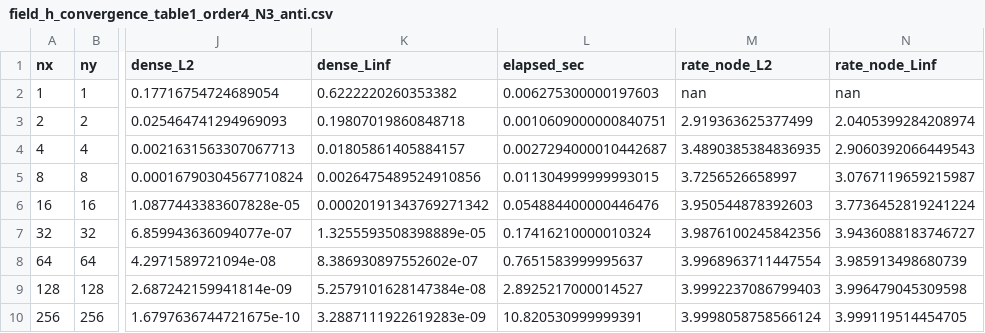
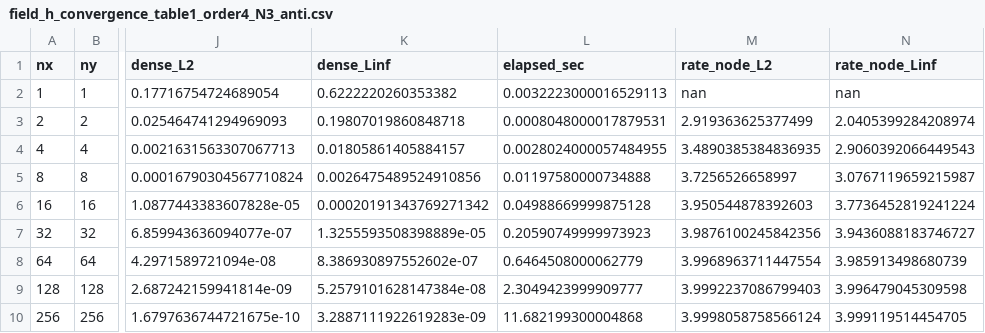
Before and after one commit to NKRlyq1213/triangle-dg-project, a CSV file: experiments_outputs/field_h_convergence_table1_order4_N3_anti.csv, drawn as a sheet; only a part is shown, gaps mark what is left out; the diff names each change by its address in the sheet, - before the commit and + after, or states it on an @@ line.

```diff
--- a/experiments_outputs/field_h_convergence_table1_order4_N3_anti.csv
+++ b/experiments_outputs/field_h_convergence_table1_order4_N3_anti.csv
-L2 (elapsed_sec): 0.006275300000197603
+L2 (elapsed_sec): 0.0032223000016529113
-L3 (elapsed_sec): 0.0010609000000840751
+L3 (elapsed_sec): 0.0008048000017879531
-L4 (elapsed_sec): 0.0027294000010442687
+L4 (elapsed_sec): 0.0028024000057484955
-L5 (elapsed_sec): 0.011304999999993015
+L5 (elapsed_sec): 0.01197580000734888
-L6 (elapsed_sec): 0.054884400000446476
+L6 (elapsed_sec): 0.04988669999875128
-L7 (elapsed_sec): 0.17416210000010324
+L7 (elapsed_sec): 0.20590749999973923
-L8 (elapsed_sec): 0.7651583999995637
+L8 (elapsed_sec): 0.6464508000062779
-L9 (elapsed_sec): 2.8925217000014527
+L9 (elapsed_sec): 2.3049423999909777
-L10 (elapsed_sec): 10.820530999999391
+L10 (elapsed_sec): 11.682199300004868
```
Also changed, not shown: experiments_outputs/field_h_convergence_table1_order4_N4_anti.csv, 24 other files.
